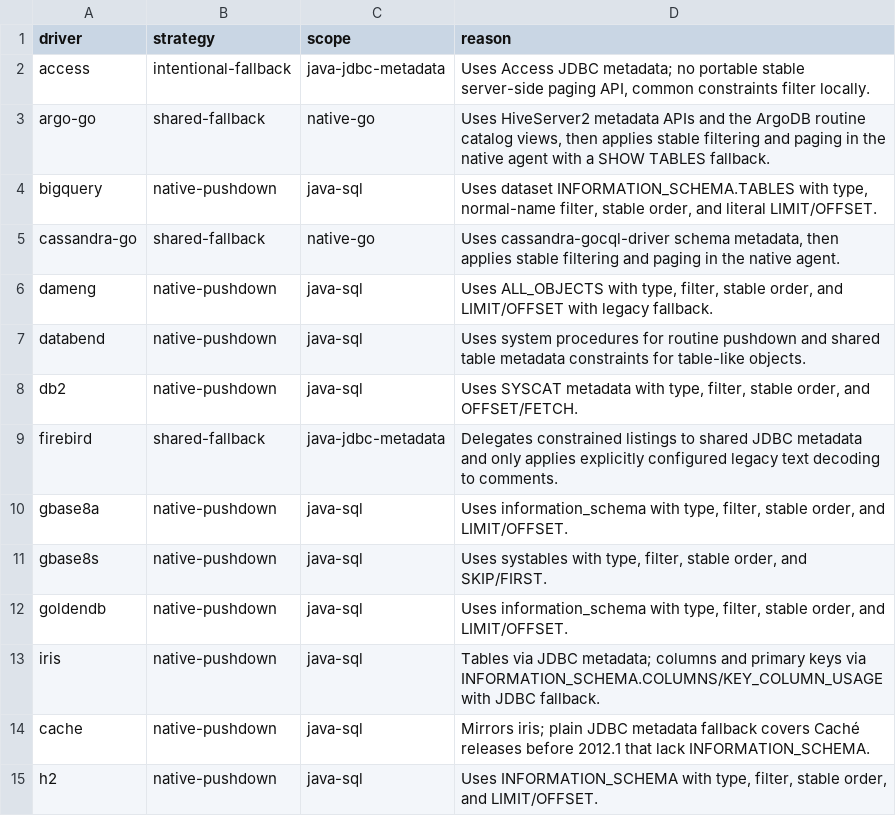
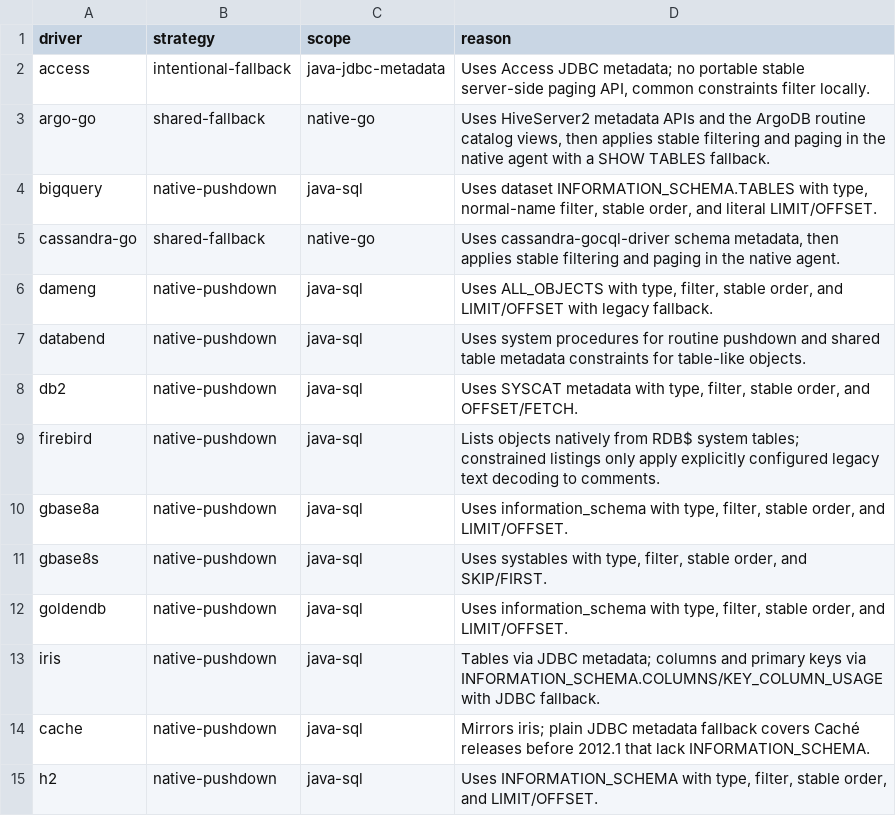
Before and after one commit to HighBigSky/dbx, a TSV file: agents/metadata-constraint-coverage.tsv, drawn as a sheet; only a part is shown.

Commit message:
feat(firebird): add catalog object manager

```diff
--- a/agents/metadata-constraint-coverage.tsv
+++ b/agents/metadata-constraint-coverage.tsv
@@ -8,3 +8,3 @@ databend	native-pushdown	java-sql	Uses system procedures for routine pushdown an
 db2	native-pushdown	java-sql	Uses SYSCAT metadata with type, filter, stable order, and OFFSET/FETCH.
-firebird	shared-fallback	java-jdbc-metadata	Delegates constrained listings to shared JDBC metadata and only applies explicitly configured legacy text decoding to comments.
+firebird	native-pushdown	java-sql	Lists objects natively from RDB$ system tables; constrained listings only apply explicitly configured legacy text decoding to comments.
 gbase8a	native-pushdown	java-sql	Uses information_schema with type, filter, stable order, and LIMIT/OFFSET.
```
Also changed, not shown: 31 other files.
